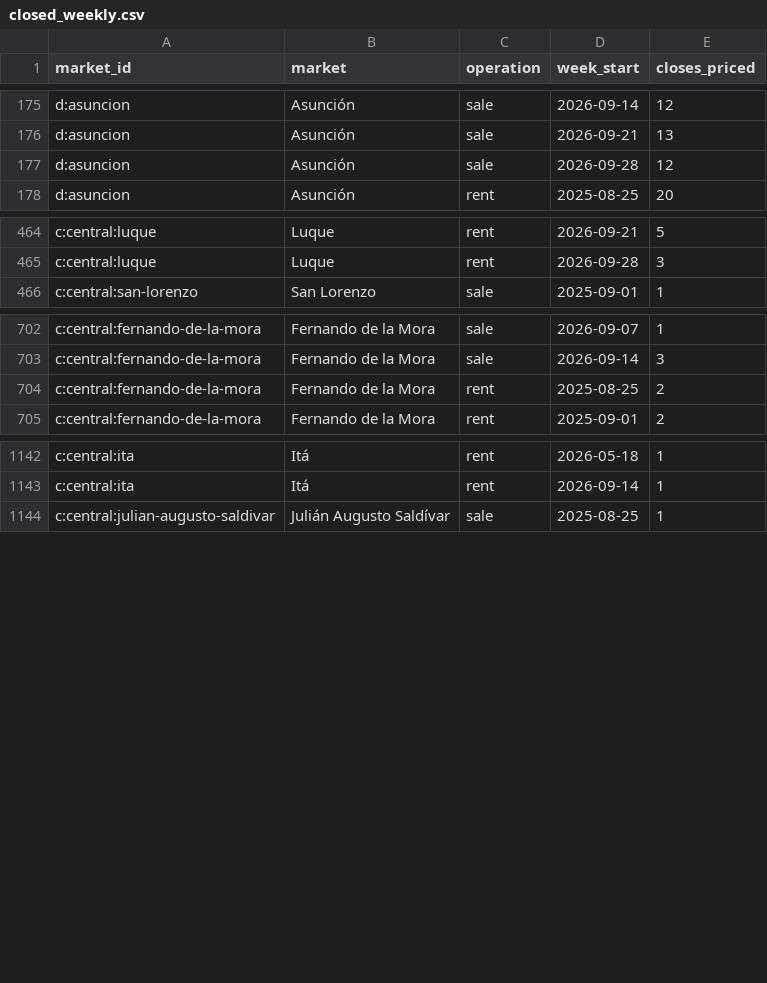
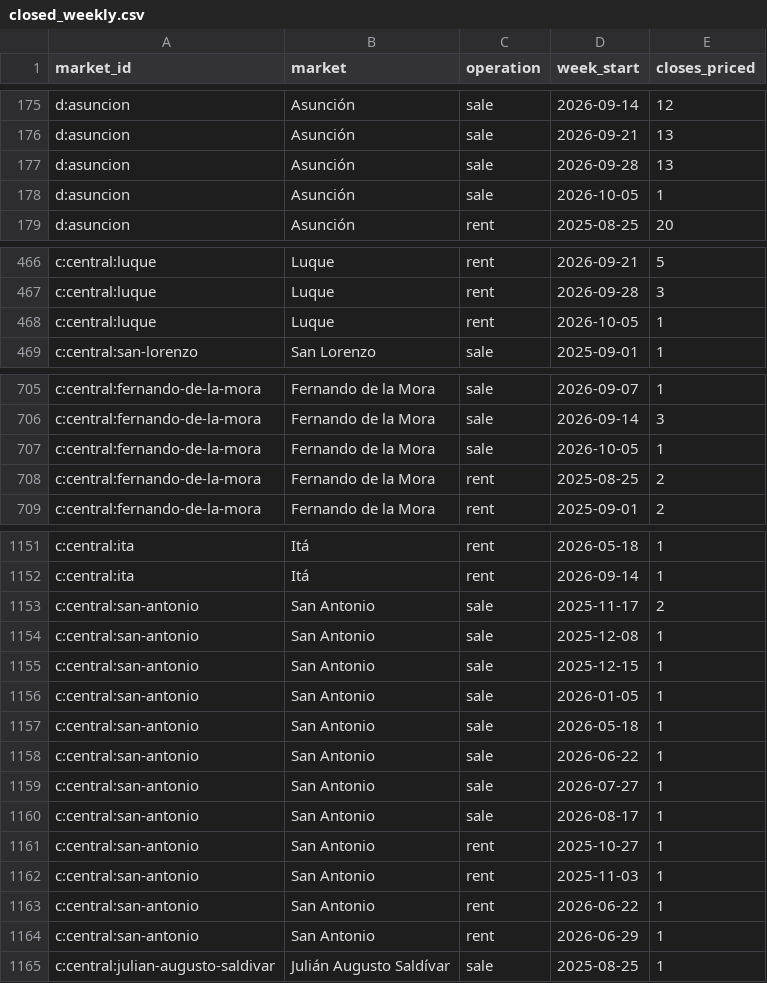
Before and after one commit to ddvanlith/tekoha-daily, a CSV file: dashboard/data/closed_weekly.csv, drawn as a sheet; only a part is shown, gaps mark what is left out; the diff covers the shown part only.

```diff
--- a/dashboard/data/closed_weekly.csv
+++ b/dashboard/data/closed_weekly.csv
@@ -176,3 +176,4 @@ d:asuncion,Asunción,sale,2026-09-14,12
 d:asuncion,Asunción,sale,2026-09-21,13
-d:asuncion,Asunción,sale,2026-09-28,12
+d:asuncion,Asunción,sale,2026-09-28,13
+d:asuncion,Asunción,sale,2026-10-05,1
 d:asuncion,Asunción,rent,2025-08-25,20
@@ -465,2 +467,3 @@ c:central:luque,Luque,rent,2026-09-21,5
 c:central:luque,Luque,rent,2026-09-28,3
+c:central:luque,Luque,rent,2026-10-05,1
 c:central:san-lorenzo,San Lorenzo,sale,2025-09-01,1
@@ -703,2 +706,3 @@ c:central:fernando-de-la-mora,Fernando de la Mora,sale,2026-09-07,1
 c:central:fernando-de-la-mora,Fernando de la Mora,sale,2026-09-14,3
+c:central:fernando-de-la-mora,Fernando de la Mora,sale,2026-10-05,1
 c:central:fernando-de-la-mora,Fernando de la Mora,rent,2025-08-25,2
@@ -1143,2 +1152,14 @@ c:central:ita,Itá,rent,2026-05-18,1
 c:central:ita,Itá,rent,2026-09-14,1
+c:central:san-antonio,San Antonio,sale,2025-11-17,2
+c:central:san-antonio,San Antonio,sale,2025-12-08,1
+c:central:san-antonio,San Antonio,sale,2025-12-15,1
+c:central:san-antonio,San Antonio,sale,2026-01-05,1
+c:central:san-antonio,San Antonio,sale,2026-05-18,1
+c:central:san-antonio,San Antonio,sale,2026-06-22,1
+c:central:san-antonio,San Antonio,sale,2026-07-27,1
+c:central:san-antonio,San Antonio,sale,2026-08-17,1
+c:central:san-antonio,San Antonio,rent,2025-10-27,1
+c:central:san-antonio,San Antonio,rent,2025-11-03,1
+c:central:san-antonio,San Antonio,rent,2026-06-22,1
+c:central:san-antonio,San Antonio,rent,2026-06-29,1
 c:central:julian-augusto-saldivar,Julián Augusto Saldívar,sale,2025-08-25,1
```
Also changed, not shown: 6 added rows and 37 edited cells elsewhere in this file, dashboard/data/asking_cuts_7d.csv, dashboard/data/asking_flow_daily.csv, 20 other files.
